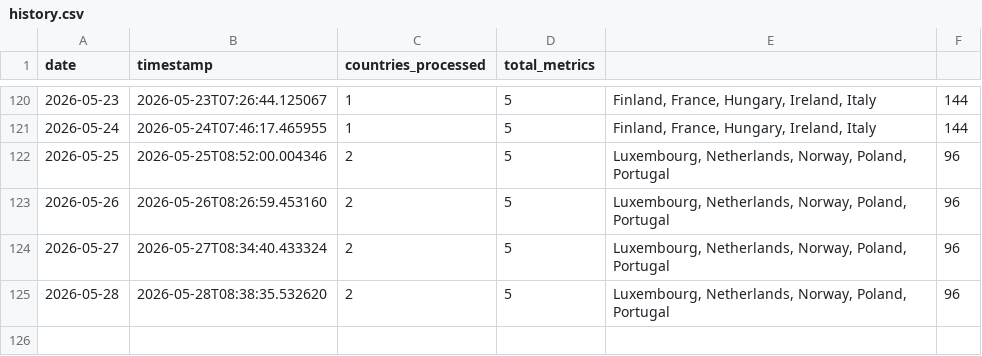
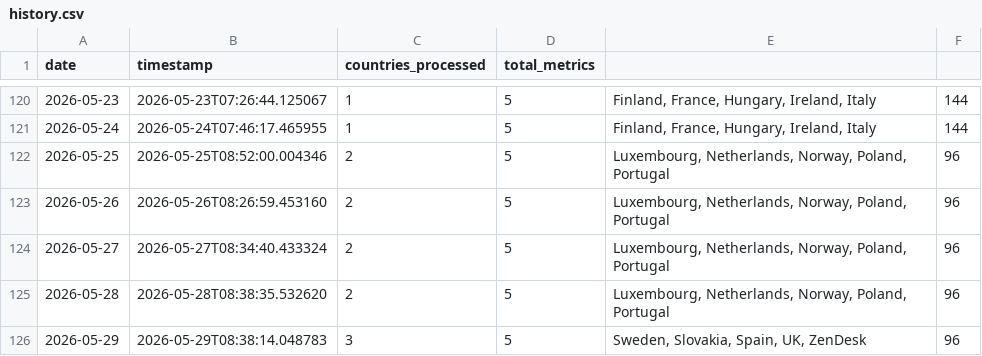
Before and after one commit to jarmoe13/clarity-harvester, a CSV file: data/history.csv, drawn as a sheet; only a part is shown, gaps mark what is left out; the diff names each change by its address in the sheet, - before the commit and + after, or states it on an @@ line.

```diff
--- a/data/history.csv
+++ b/data/history.csv
+row 126: 2026-05-29 | 2026-05-29T08:38:14.048783 | 3 | 5 | Sweden, Slovakia, Spain, UK, ZenDesk | 96
```
Also changed, not shown: 1 other file.
